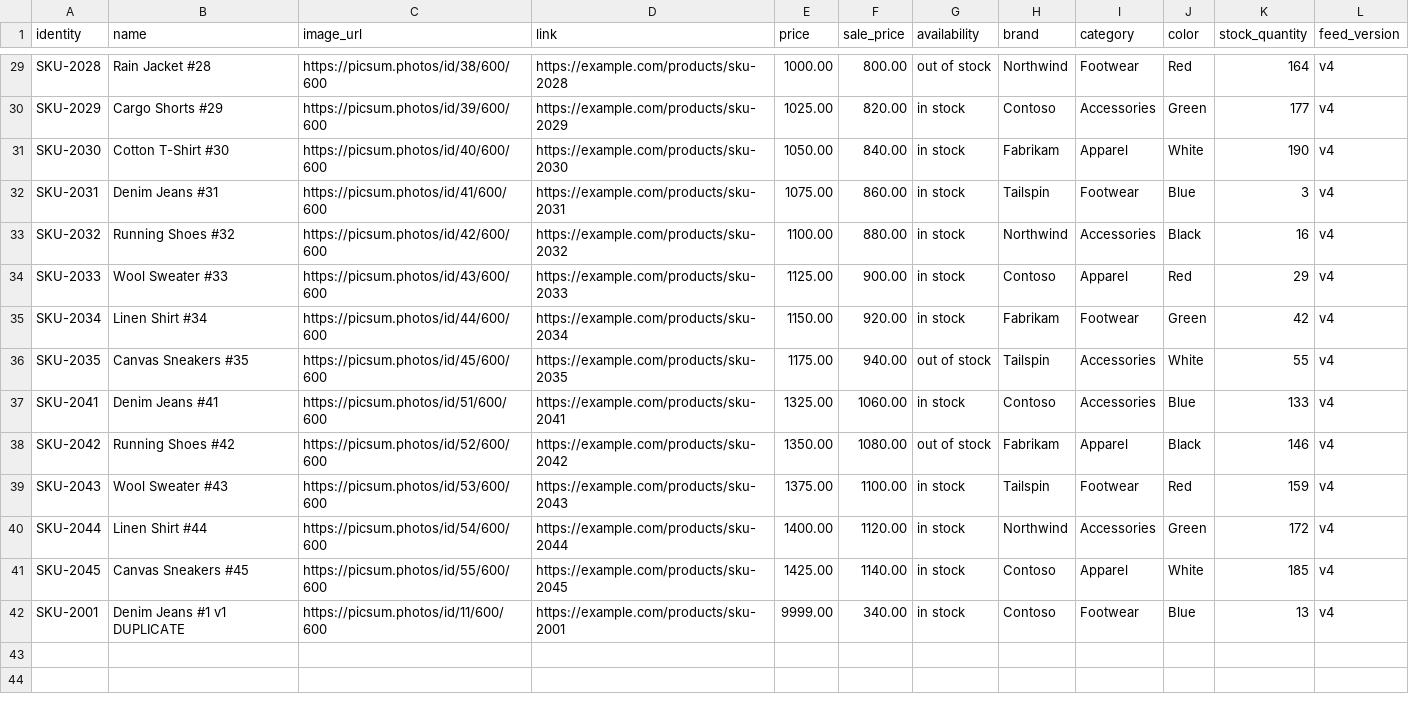
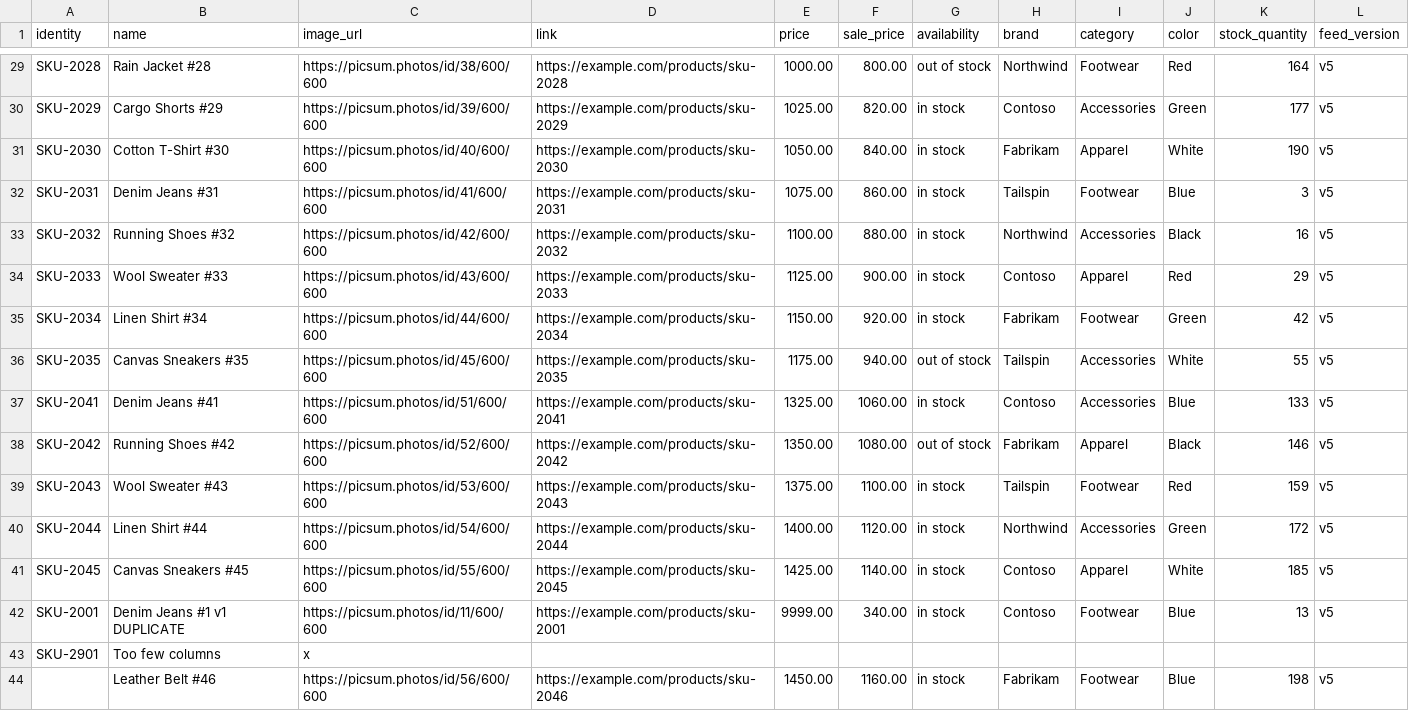
Before and after one commit to CTDevsharma/Webtesting, a CSV file: catalog-sync-test/feed.csv, drawn as a sheet; only a part is shown, gaps mark what is left out; the diff covers the shown part only; the diff names each change by its address in the sheet, - before the commit and + after, or states it on an @@ line.

```diff
--- a/catalog-sync-test/feed.csv
+++ b/catalog-sync-test/feed.csv
-L29:L42 (feed_version): v4
+L29:L42 (feed_version): v5
+row 43: SKU-2901 | Too few columns | x
+row 44:  | Leather Belt #46 | https://picsum.photos/id/56/600/600 | https://example.com/products/sku-2046 | 1450.00 | 1160.00 | in stock | Fabrikam | Footwear | Blue | 198 | v5
```
Also changed, not shown: 27 edited cells elsewhere in this file, 1 other file.
